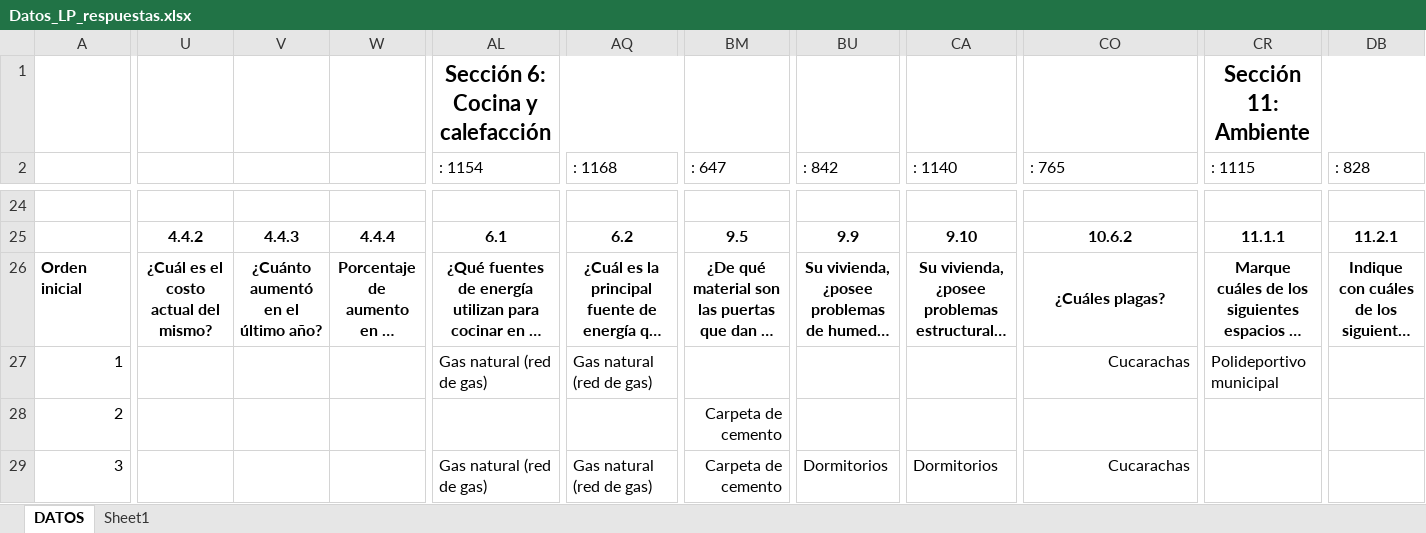
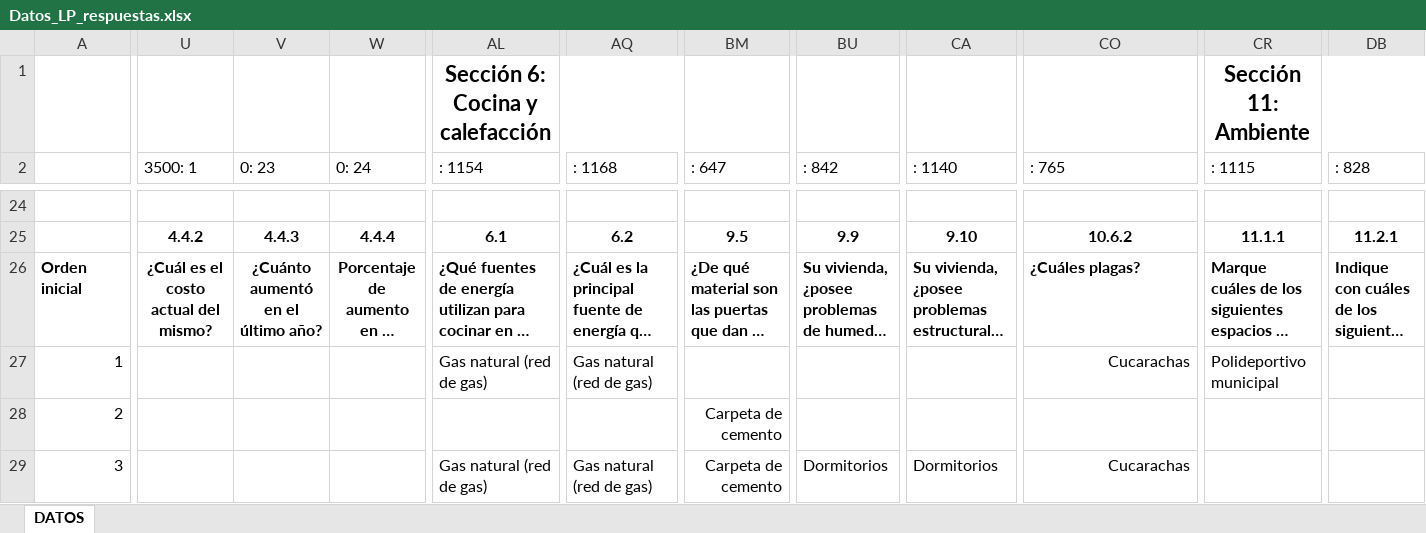
Before and after one commit to Sebastian052001/TP1-PyE-2025, an Excel workbook: Archivos TP/Datos_LP_respuestas.xlsx, sheet DATOS, drawn as a sheet; only a part is shown, gaps mark what is left out; long unchanged cells end in …; values as stored, in another font and other column widths than the file's, no borders; removed rows and columns are numbered as before the commit, all else as after; the diff covers the shown part only; the diff names each change by its address in the sheet, - before the commit and + after, or states it on an @@ line.

Commit message:
excel mejorado
solo para elegir las variables

```diff
--- a/Archivos TP/Datos_LP_respuestas.xlsx (sheet DATOS)
+++ b/Archivos TP/Datos_LP_respuestas.xlsx (sheet DATOS)
@@ sheet tab hidden: Sheet1 @@
-U2: (empty)
+U2: 3500: 1
-V2: (empty)
+V2: 0: 23
-W2: (empty)
+W2: 0: 24
-AL26 alignment: center
+AL26 alignment: left
-AL26:AP26 merged
-AQ26 alignment: center
+AQ26 alignment: left
-AQ26:AV26 merged
-BM26 alignment: center
+BM26 alignment: left
-BM26:BP26 merged
-BU26 alignment: center
+BU26 alignment: left
-BU26:BZ26 merged
-CA26 alignment: center
+CA26 alignment: left
-CA26:CF26 merged
-CO26 alignment: center
+CO26 alignment: left
-CO26:CQ26 merged
-CR26 alignment: center
+CR26 alignment: left
-CR26:CZ26 merged
-DB26 alignment: center
+DB26 alignment: left
-DB26:DE26 merged
```
Also changed, not shown: 18 added rows, 18 removed rows and 4 edited cells elsewhere in this sheet, formulas that keep their value.
